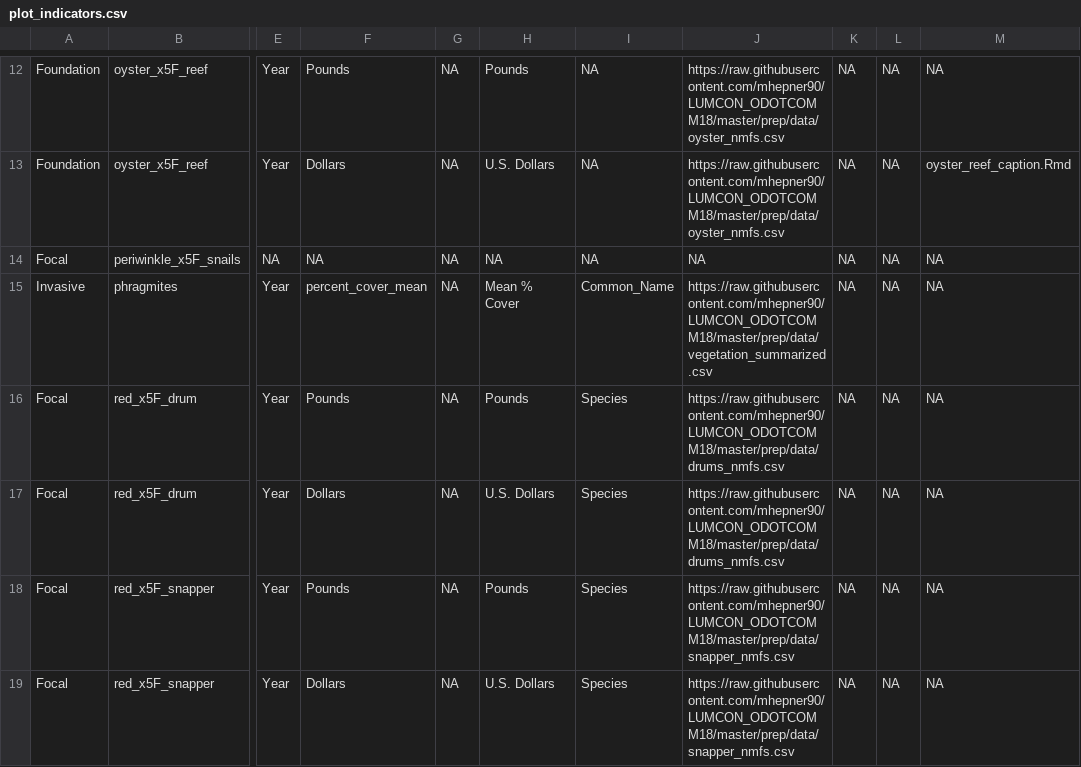
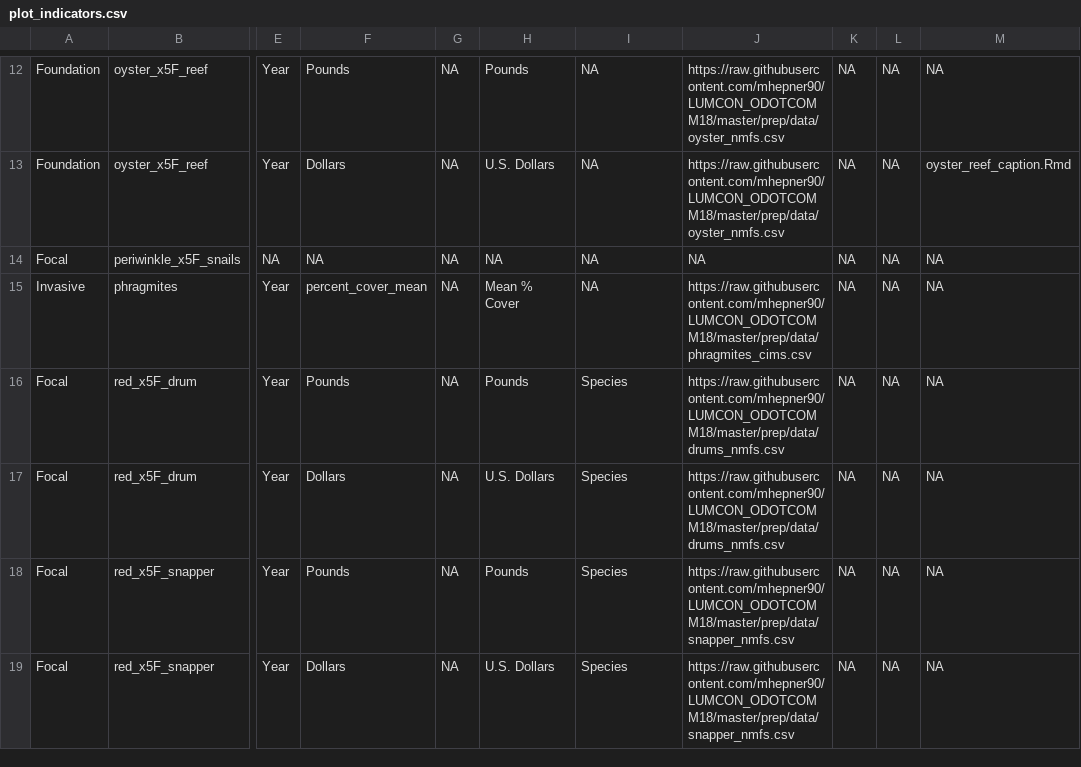
Before and after one commit to mhepner90/LUMCON_ODOTCOMM18, a CSV file: plot_indicators.csv, drawn as a sheet; only a part is shown, gaps mark what is left out; the diff names each change by its address in the sheet, - before the commit and + after, or states it on an @@ line.

Commit message:
phragmites

```diff
--- a/plot_indicators.csv
+++ b/plot_indicators.csv
-I15: Common_Name
+I15: NA
-J15: https://raw.githubusercontent.com/mhepner90/LUMCON_ODOTCOMM18/master/prep/data/vegetation_summarized.csv
+J15: https://raw.githubusercontent.com/mhepner90/LUMCON_ODOTCOMM18/master/prep/data/phragmites_cims.csv
```
